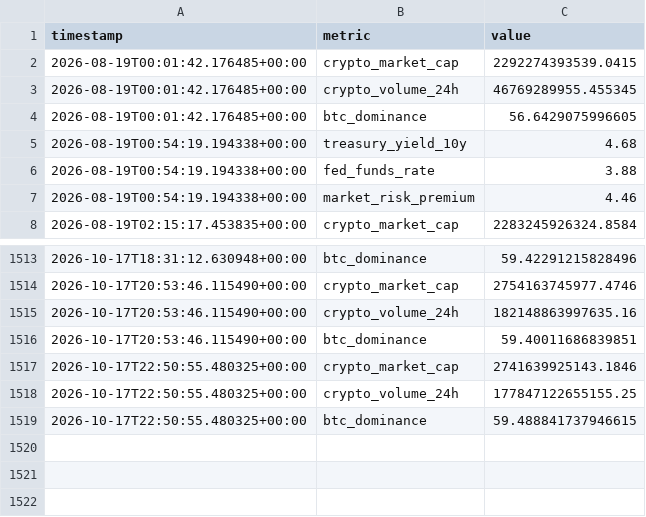
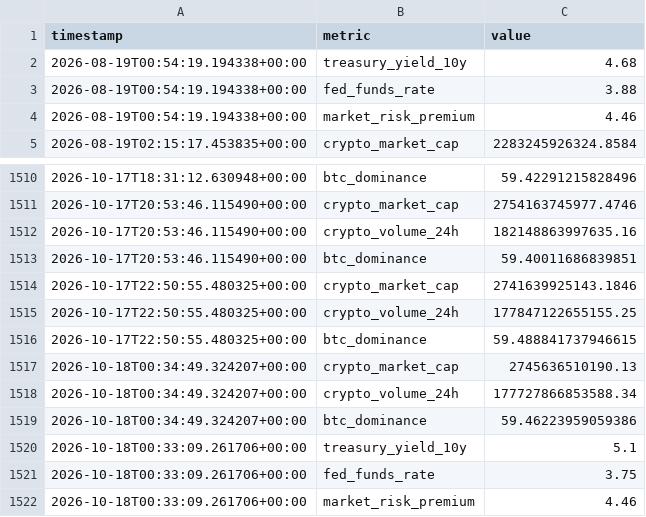
Before and after one commit to nomi62300/crypto-news-bot, a CSV file: metrics_history.csv, drawn as a sheet; only a part is shown, gaps mark what is left out; removed rows and columns are numbered as before the commit, all else as after; the diff names each change by its address in the sheet, - before the commit and + after, or states it on an @@ line.

```diff
--- a/metrics_history.csv
+++ b/metrics_history.csv
-row 2: 2026-08-19T00:01:42.176485+00:00 | crypto_market_cap | 2292274393539.0415
-row 3: 2026-08-19T00:01:42.176485+00:00 | crypto_volume_24h | 46769289955.455345
-row 4: 2026-08-19T00:01:42.176485+00:00 | btc_dominance | 56.6429075996605
+row 1517: 2026-10-18T00:34:49.324207+00:00 | crypto_market_cap | 2745636510190.13
+row 1518: 2026-10-18T00:34:49.324207+00:00 | crypto_volume_24h | 177727866853588.34
+row 1519: 2026-10-18T00:34:49.324207+00:00 | btc_dominance | 59.46223959059386
+row 1520: 2026-10-18T00:33:09.261706+00:00 | treasury_yield_10y | 5.1
+row 1521: 2026-10-18T00:33:09.261706+00:00 | fed_funds_rate | 3.75
+row 1522: 2026-10-18T00:33:09.261706+00:00 | market_risk_premium | 4.46
```
Also changed, not shown: 2 other files.
